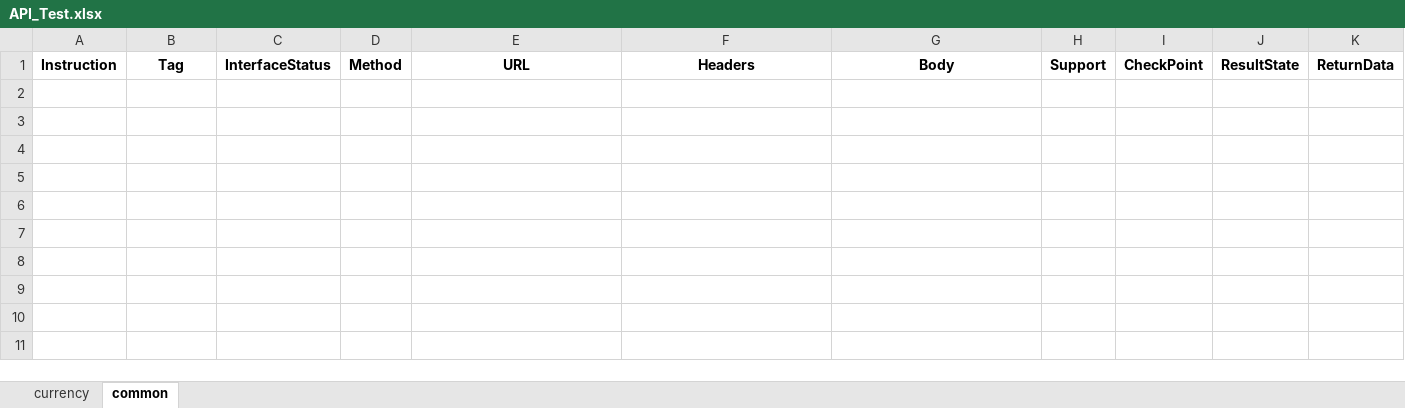
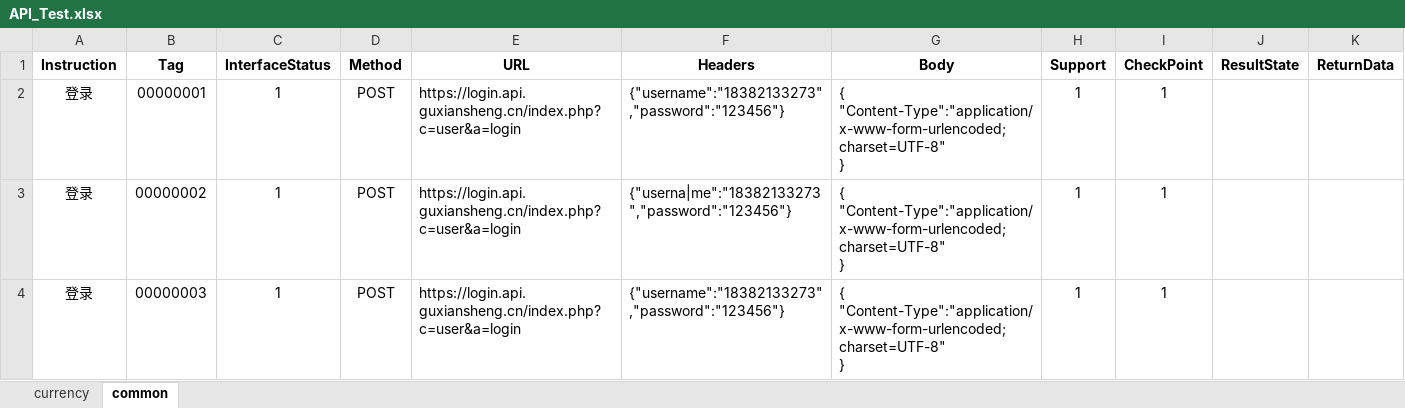
Before and after one commit to chenye3814/AutomationTest-, an Excel workbook: API_Test.xlsx, sheet common, drawn as a sheet; values as stored, in another font and other column widths than the file's, no borders; ↵ is a line break in a cell; the diff names each change by its address in the sheet, - before the commit and + after, or states it on an @@ line.

```diff
--- a/API_Test.xlsx (sheet common)
+++ b/API_Test.xlsx (sheet common)
+row 2: 登录 | 00000001 | 1 | POST | https://login.api.guxiansheng.cn/index.php?c=user&a=login | {"username":"18382133273","password":"123456"} | { ↵ "Content-Type":"application/x-www-form-urlencoded; charset=UTF-8" ↵ } | 1 | 1
+row 3: 登录 | 00000002 | 1 | POST | https://login.api.guxiansheng.cn/index.php?c=user&a=login | {"userna|me":"18382133273","password":"123456"} | { ↵ "Content-Type":"application/x-www-form-urlencoded; charset=UTF-8" ↵ } | 1 | 1
+row 4: 登录 | 00000003 | 1 | POST | https://login.api.guxiansheng.cn/index.php?c=user&a=login | {"username":"18382133273","password":"123456"} | { ↵ "Content-Type":"application/x-www-form-urlencoded; charset=UTF-8" ↵ } | 1 | 1
```
Also changed, not shown: sheet currency, 3 other files.
